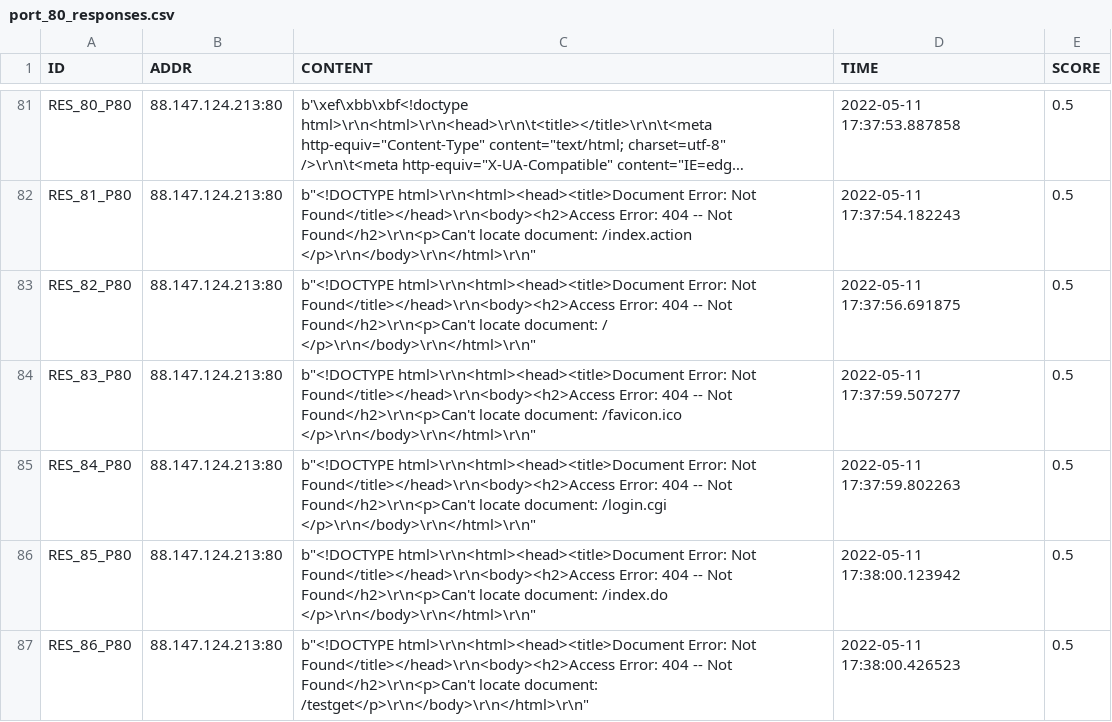
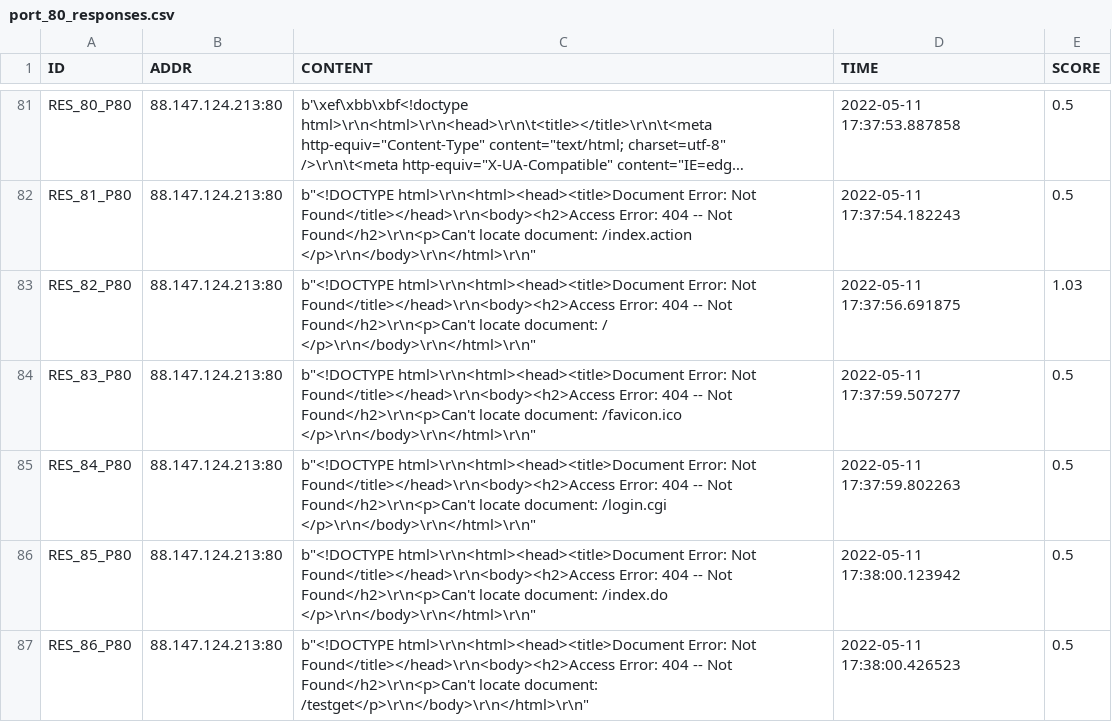
Before and after one commit to 9carlo6/CandyPot, a CSV file: responses/port_80_responses.csv, drawn as a sheet; only a part is shown, gaps mark what is left out; long unchanged cells end in …; the diff covers the shown part only; the diff names each change by its address in the sheet, - before the commit and + after, or states it on an @@ line.

```diff
--- a/responses/port_80_responses.csv
+++ b/responses/port_80_responses.csv
-E83 (SCORE): 0.5
+E83 (SCORE): 1.03
```
Also changed, not shown: 6 edited cells elsewhere in this file, requests/port_80_requests.csv, sessions/port_80_sessions.csv, 12 other files.
